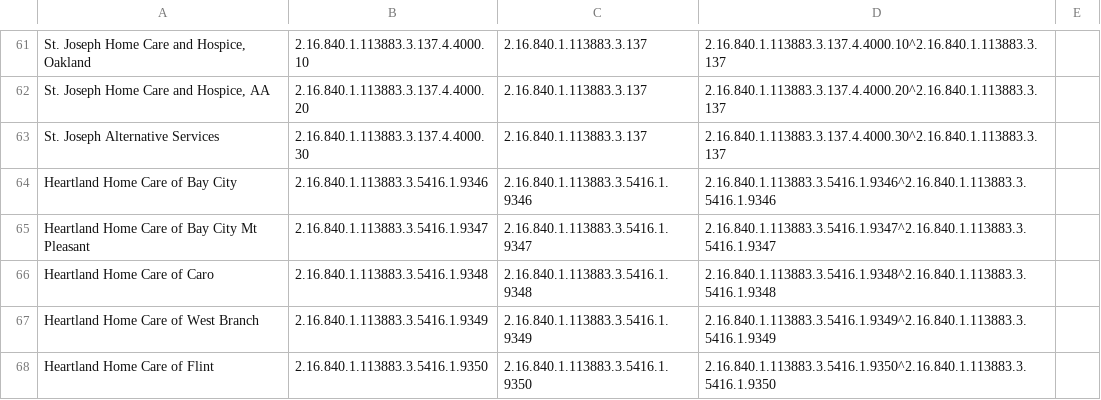
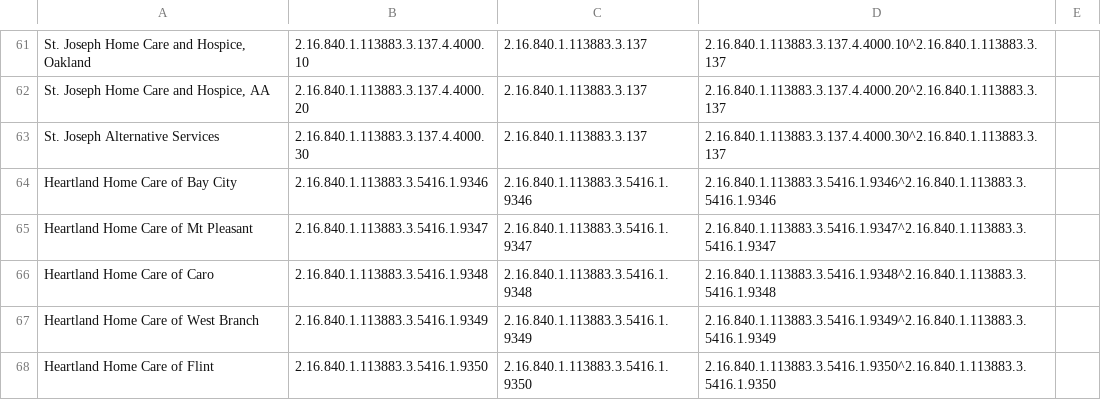
Before and after one commit to informationsoftworks/mihin, a CSV file: oids/hhas.csv, drawn as a sheet; only a part is shown, gaps mark what is left out.

```diff
--- a/oids/hhas.csv
+++ b/oids/hhas.csv
@@ -64,3 +64,3 @@ St. Joseph Alternative Services,2.16.840.1.113883.3.137.4.4000.30,2.16.840.1.113
 Heartland Home Care of Bay City,2.16.840.1.113883.3.5416.1.9346,2.16.840.1.113883.3.5416.1.9346,2.16.840.1.113883.3.5416.1.9346^2.16.840.1.113883.3.5416.1.9346,
-Heartland Home Care of Bay City Mt Pleasant,2.16.840.1.113883.3.5416.1.9347,2.16.840.1.113883.3.5416.1.9347,2.16.840.1.113883.3.5416.1.9347^2.16.840.1.113883.3.5416.1.9347,
+Heartland Home Care of Mt Pleasant,2.16.840.1.113883.3.5416.1.9347,2.16.840.1.113883.3.5416.1.9347,2.16.840.1.113883.3.5416.1.9347^2.16.840.1.113883.3.5416.1.9347,
 Heartland Home Care of Caro,2.16.840.1.113883.3.5416.1.9348,2.16.840.1.113883.3.5416.1.9348,2.16.840.1.113883.3.5416.1.9348^2.16.840.1.113883.3.5416.1.9348,
```
Also changed, not shown: oids/hospitals.csv, 1 other file.
